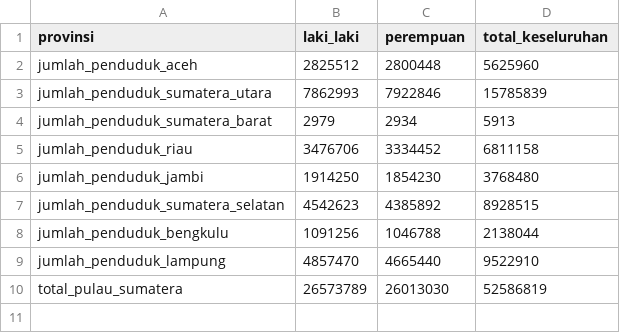
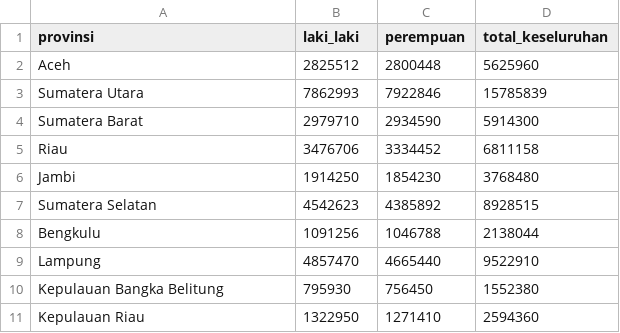
Before and after one commit to MayongPutra14/nusantaralens, a CSV file: data-science/Dataset/Data Penduduk/Pulau_Sumatera/data_penduduk_sumatera.csv, drawn as a sheet.

```diff
--- a/data-science/Dataset/Data Penduduk/Pulau_Sumatera/data_penduduk_sumatera.csv
+++ b/data-science/Dataset/Data Penduduk/Pulau_Sumatera/data_penduduk_sumatera.csv
@@ -1,10 +1,11 @@
 provinsi,laki_laki,perempuan,total_keseluruhan
-jumlah_penduduk_aceh,2825512,2800448,5625960
-jumlah_penduduk_sumatera_utara,7862993,7922846,15785839
-jumlah_penduduk_sumatera_barat,2979,2934,5913
-jumlah_penduduk_riau,3476706,3334452,6811158
-jumlah_penduduk_jambi,1914250,1854230,3768480
-jumlah_penduduk_sumatera_selatan,4542623,4385892,8928515
-jumlah_penduduk_bengkulu,1091256,1046788,2138044
-jumlah_penduduk_lampung,4857470,4665440,9522910
-total_pulau_sumatera,26573789,26013030,52586819
+Aceh,2825512,2800448,5625960
+Sumatera Utara,7862993,7922846,15785839
+Sumatera Barat,2979710,2934590,5914300
+Riau,3476706,3334452,6811158
+Jambi,1914250,1854230,3768480
+Sumatera Selatan,4542623,4385892,8928515
+Bengkulu,1091256,1046788,2138044
+Lampung,4857470,4665440,9522910
+Kepulauan Bangka Belitung,795930,756450,1552380
+Kepulauan Riau,1322950,1271410,2594360
```
Also changed, not shown: data-science/Dataset/Data Penduduk/Pulau Jawa/data_penduduk_jawa.csv, data-science/Dataset/Data Penduduk/Pulau_Kalimantan/data_penduduk_kalimantan.csv, 39 other files.
